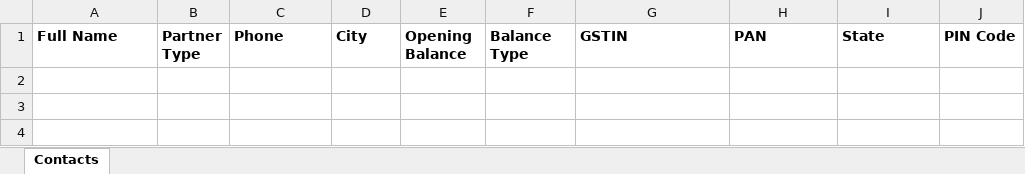
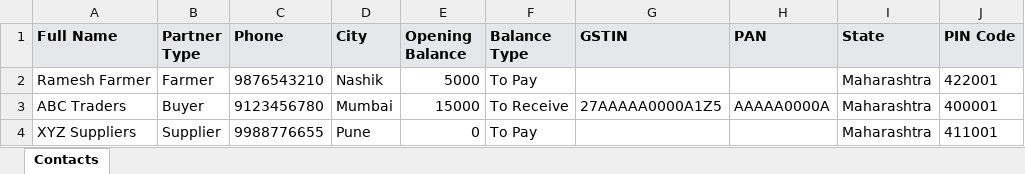
Before and after one commit to Mindcap786/Mandigrow_nexterp, an Excel workbook: next_app/public/templates/contact_import_template.xlsx, sheet Contacts, drawn as a sheet; values as stored, in another font and other column widths than the file's, no borders; the diff names each change by its address in the sheet, - before the commit and + after, or states it on an @@ line.

Commit message:
chore: add sample records to contact import template

```diff
--- a/next_app/public/templates/contact_import_template.xlsx (sheet Contacts)
+++ b/next_app/public/templates/contact_import_template.xlsx (sheet Contacts)
-A1:J1 fill: none
+A1:J1 fill: #E5E7EB
+row 2: Ramesh Farmer | Farmer | 9876543210 | Nashik | 5000 | To Pay |  |  | Maharashtra | 422001
+row 3: ABC Traders | Buyer | 9123456780 | Mumbai | 15000 | To Receive | 27AAAAA0000A1Z5 | AAAAA0000A | Maharashtra | 400001
+row 4: XYZ Suppliers | Supplier | 9988776655 | Pune | 0 | To Pay |  |  | Maharashtra | 411001
```
